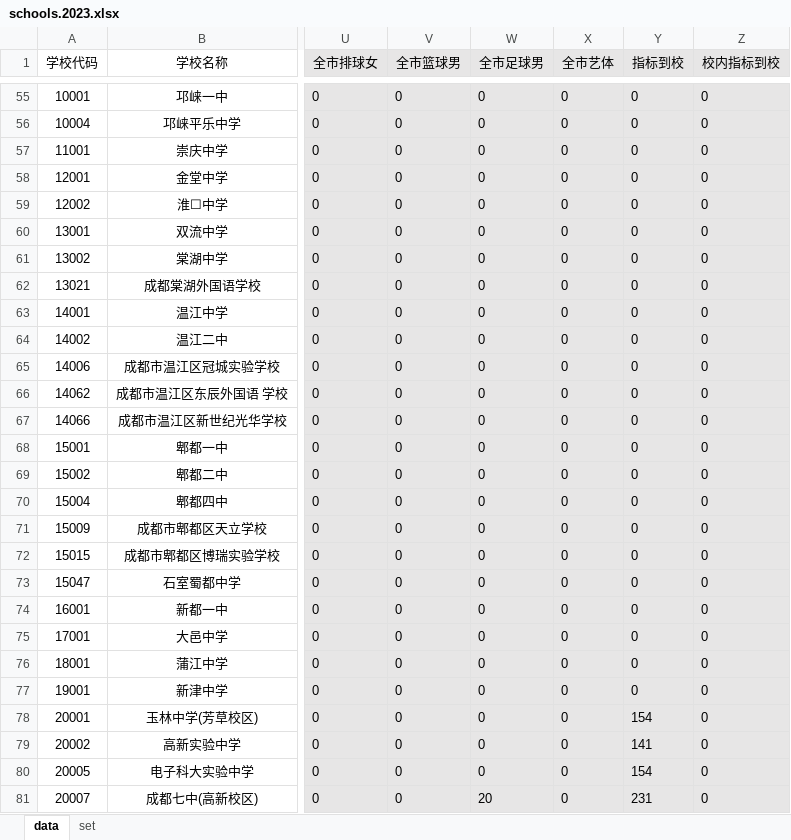
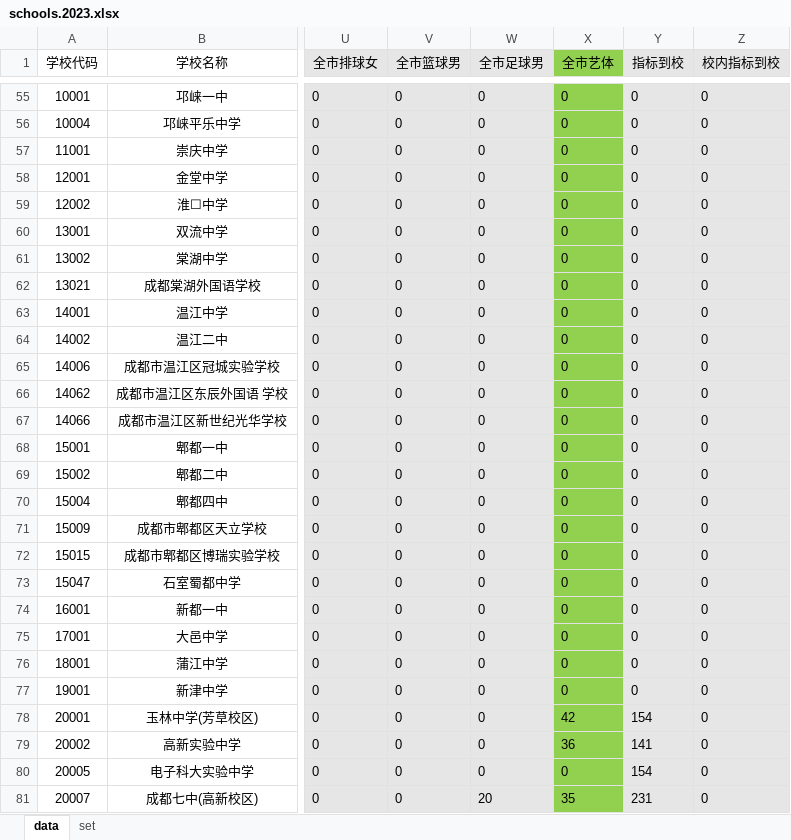
Before and after one commit to panxiao2014/zhongkao, an Excel workbook: data/schools.2023.xlsx, sheet data, drawn as a sheet; only a part is shown, gaps mark what is left out; values as stored, in another font and other column widths than the file's, no borders; the diff covers the shown part only; the diff names each change by its address in the sheet, - before the commit and + after, or states it on an @@ line.

```diff
--- a/data/schools.2023.xlsx (sheet data)
+++ b/data/schools.2023.xlsx (sheet data)
-X1:X81 fill: #E7E6E6
+X1:X81 fill: #92D050
-X78 (全市艺体): 0
+X78 (全市艺体): 42
-X79 (全市艺体): 0
+X79 (全市艺体): 36
-X81 (全市艺体): 0
+X81 (全市艺体): 35
```
Also changed, not shown: 29 edited cells and cell formats elsewhere in this sheet, 4 other files.
